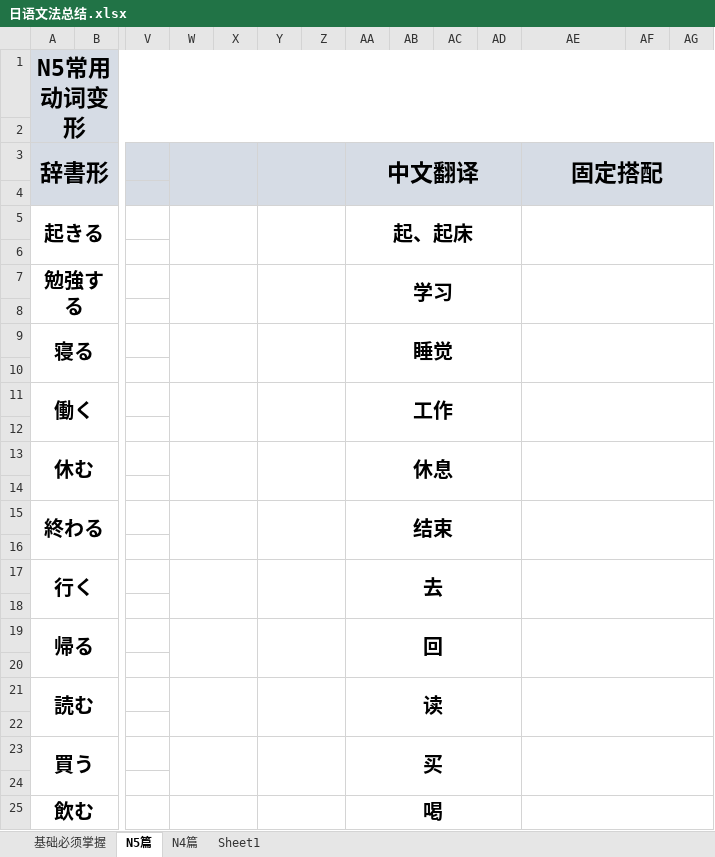
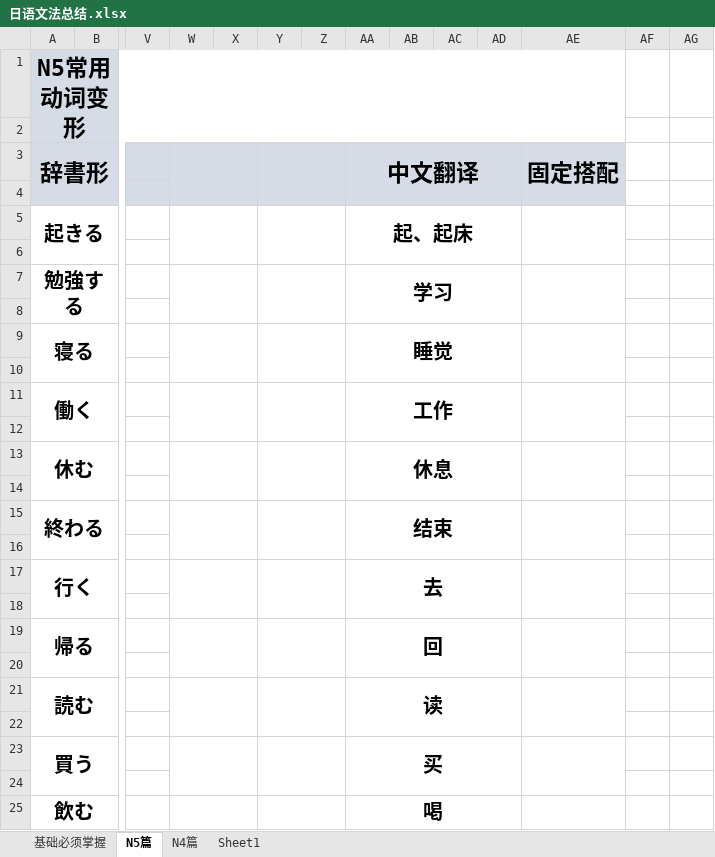
Before and after one commit to bomnitrix10/-, an Excel workbook: 00_日语学习/日语文法总结.xlsx, sheet N5篇, drawn as a sheet; only a part is shown, gaps mark what is left out; values as stored, in another font and other column widths than the file's, no borders; removed rows and columns are numbered as before the commit, all else as after; the diff covers the shown part only; the diff names each change by its address in the sheet, - before the commit and + after, or states it on an @@ line.

Commit message:
[修改说明]:更改N5篇文法格式

```diff
--- a/00_日语学习/日语文法总结.xlsx (sheet N5篇)
+++ b/00_日语学习/日语文法总结.xlsx (sheet N5篇)
-A1:AG2 merged
+A1:AE2 merged
-AF1:AG4 fill: #D6DCE5
+AF1:AG4 fill: none
-AE3:AG4 merged
+AE3:AE4 merged
-AE5:AG6 merged
+AE5:AE6 merged
-AE7:AG8 merged
+AE7:AE8 merged
-AE9:AG10 merged
+AE9:AE10 merged
-AE11:AG12 merged
+AE11:AE12 merged
-AE13:AG14 merged
+AE13:AE14 merged
-AE15:AG16 merged
+AE15:AE16 merged
-AE17:AG18 merged
+AE17:AE18 merged
-AE19:AG20 merged
+AE19:AE20 merged
-AE21:AG22 merged
+AE21:AE22 merged
-AE23:AG24 merged
+AE23:AE24 merged
-AE25:AG26 merged
+AE25:AE26 merged
```
Also changed, not shown: 79 added rows, 340 removed rows, 50 edited cells, cell formats and merged cells elsewhere in this sheet.
